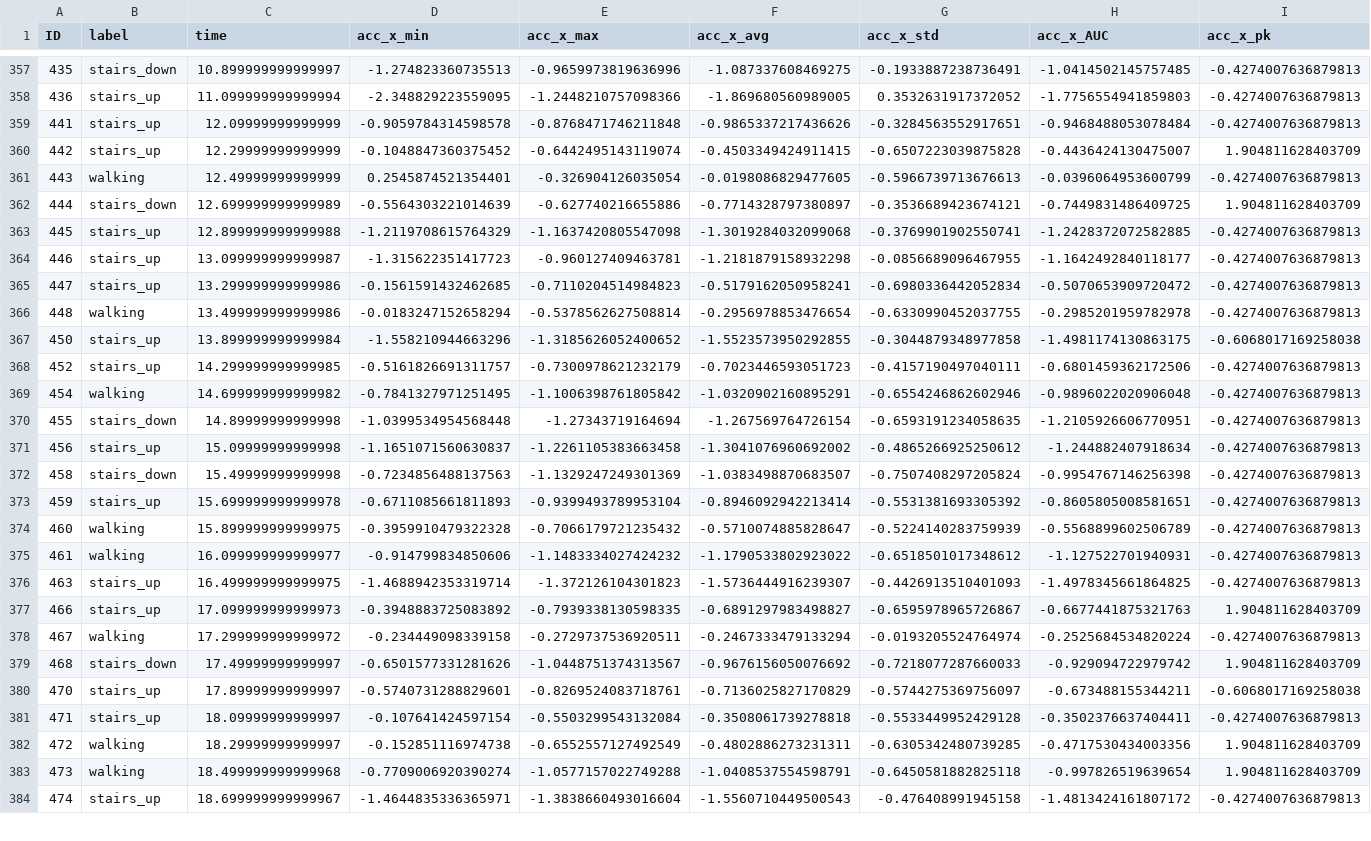
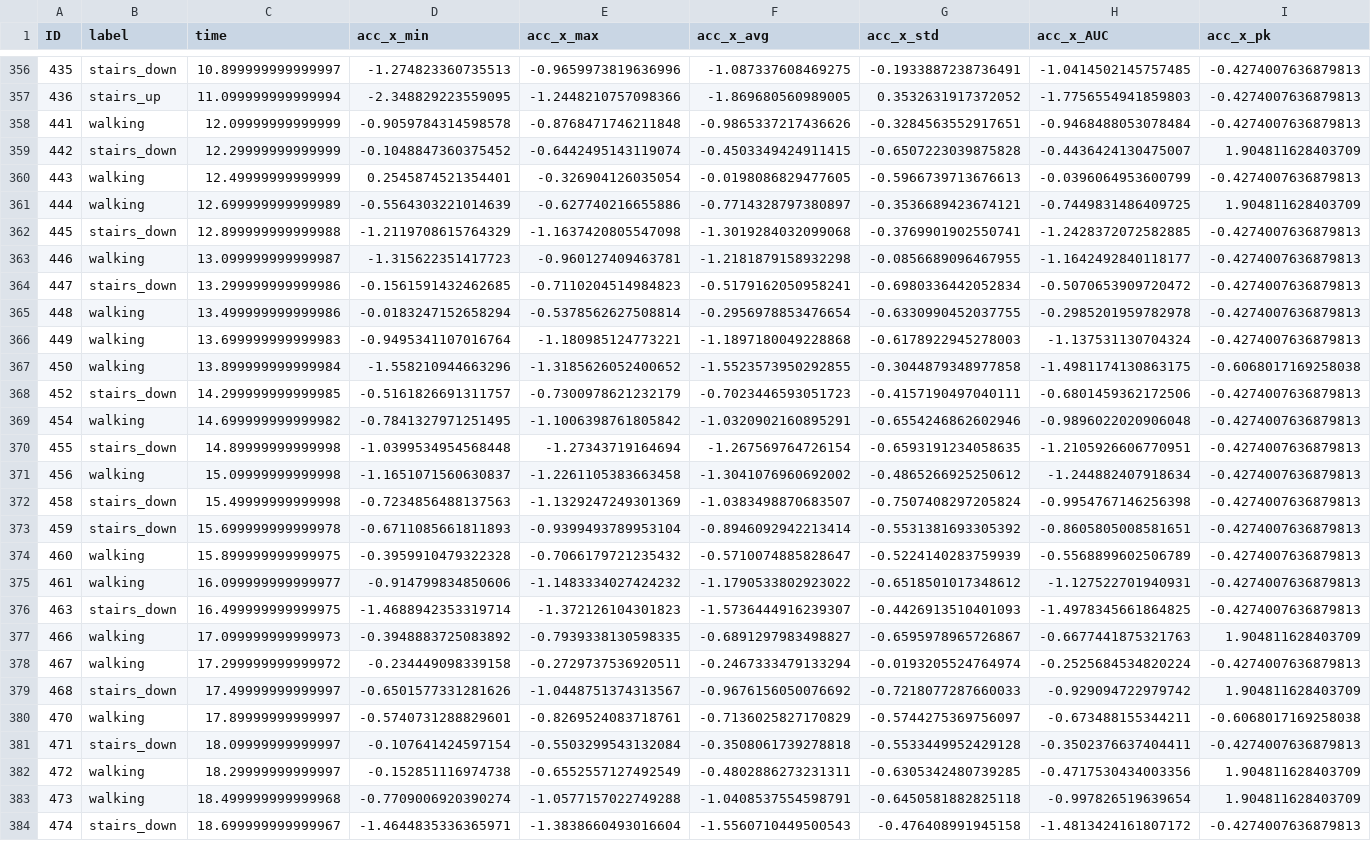
Before and after one commit to iantmn/Capstone-AI-IoT, a CSV file: Preprocessed-data/Walking3/features_Walking3_scaled_AL_predictionss.csv, drawn as a sheet; only a part is shown, gaps mark what is left out; addresses are those after the commit; rows hold the shown columns only; the diff covers the shown part only; the diff names each change by its address in the sheet, - before the commit and + after, or states it on an @@ line.

```diff
--- a/Preprocessed-data/Walking3/features_Walking3_scaled_AL_predictionss.csv
+++ b/Preprocessed-data/Walking3/features_Walking3_scaled_AL_predictionss.csv
-B358 (label): stairs_up
+B358 (label): walking
-B359 (label): stairs_up
+B359 (label): stairs_down
-B361 (label): stairs_down
+B361 (label): walking
-B362 (label): stairs_up
+B362 (label): stairs_down
-B363 (label): stairs_up
+B363 (label): walking
-B364 (label): stairs_up
+B364 (label): stairs_down
+row 366: 449 | walking | 13.699999999999983 | -0.9495341107016764 | -1.180985124773221 | -1.1897180049228868 | -0.6178922945278003 | -1.137531130704324 | -0.4274007636879813
-B367 (label): stairs_up
+B367 (label): walking
-B368 (label): stairs_up
+B368 (label): stairs_down
-B371 (label): stairs_up
+B371 (label): walking
-B373 (label): stairs_up
+B373 (label): stairs_down
-B376 (label): stairs_up
+B376 (label): stairs_down
-B377 (label): stairs_up
+B377 (label): walking
-B380 (label): stairs_up
+B380 (label): walking
-B381 (label): stairs_up
+B381 (label): stairs_down
-B384 (label): stairs_up
+B384 (label): stairs_down
```
Also changed, not shown: 1 removed row and 58 edited cells elsewhere in this file, 6 other files.
